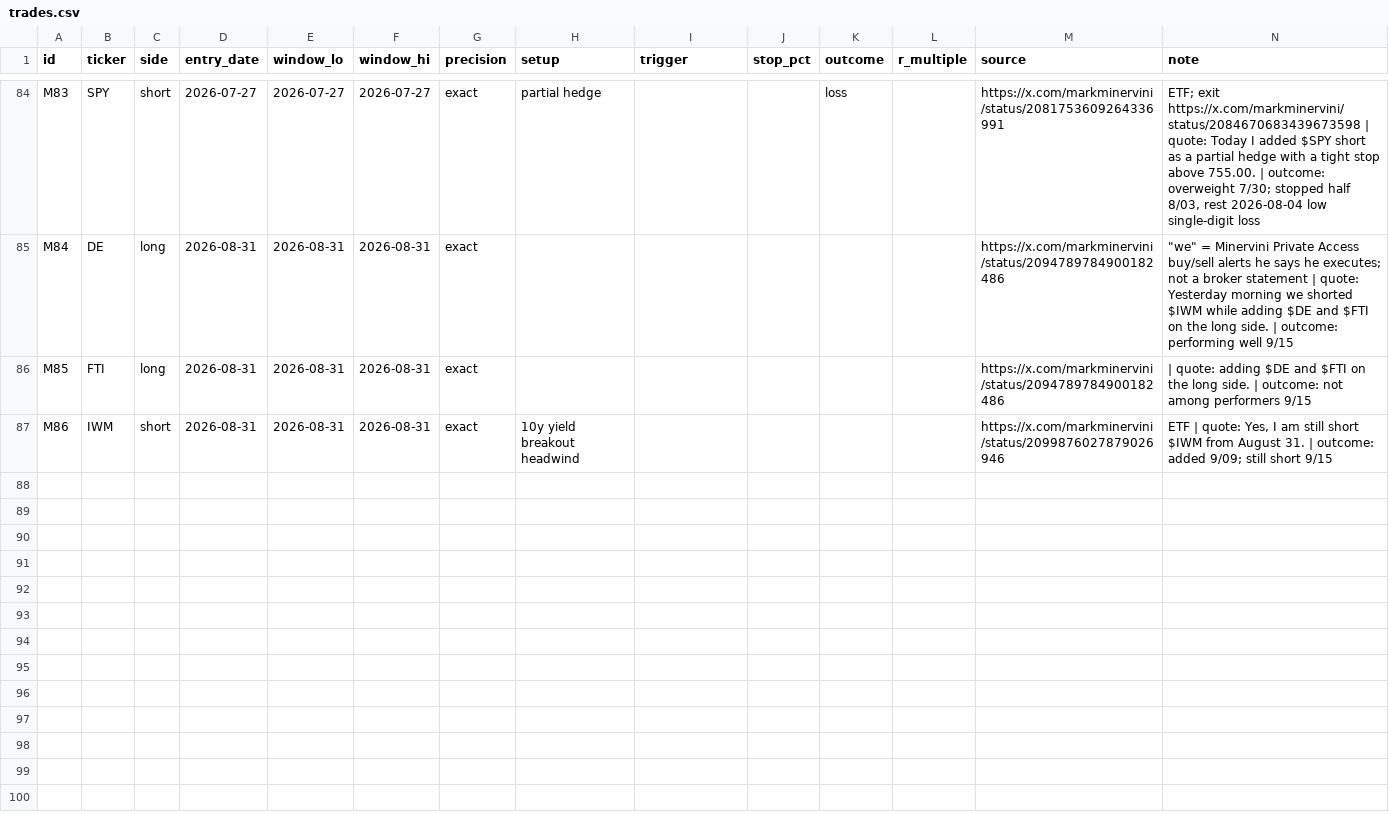
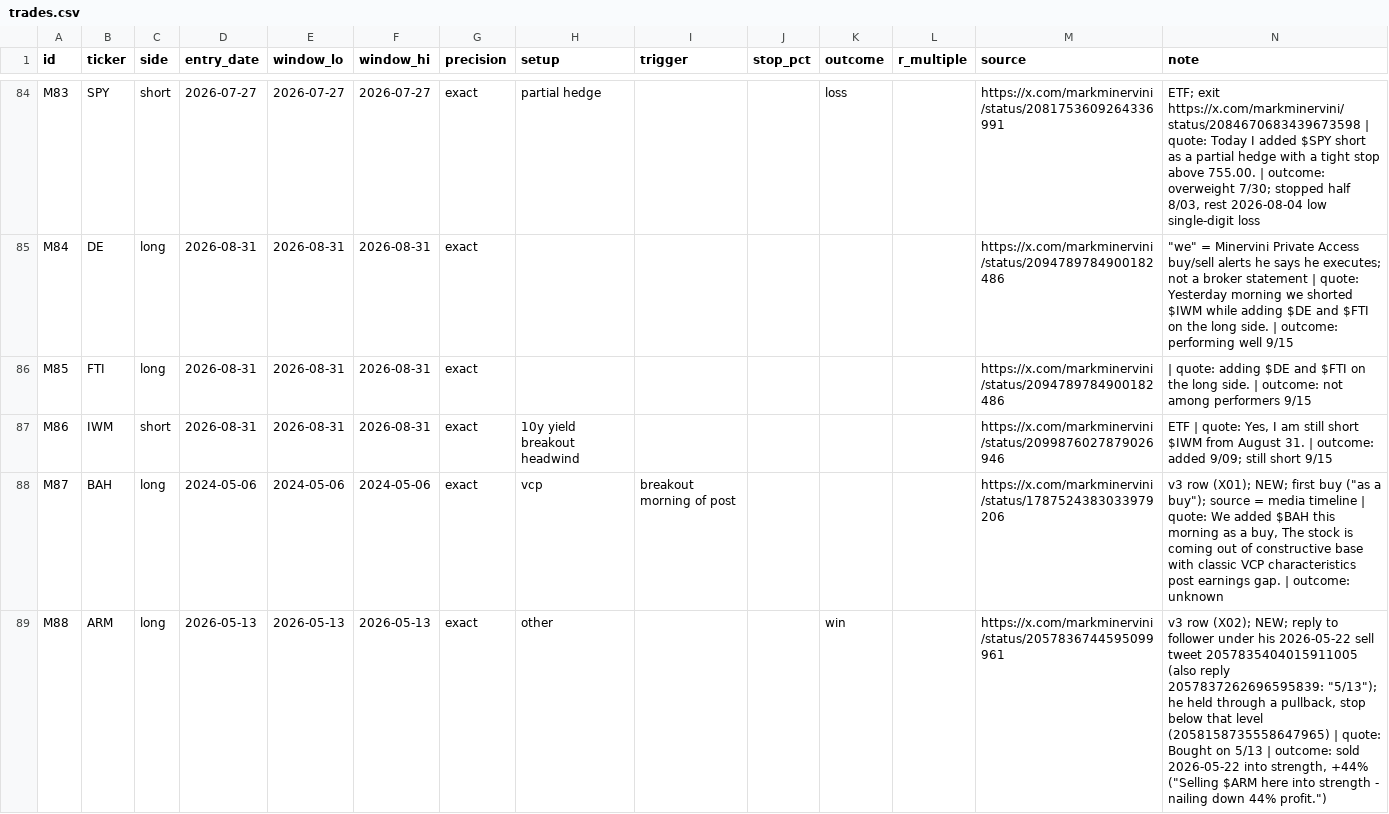
Before and after one commit to QSothoth/s-alpha, a CSV file: studies/mark_minervini/notes/trades.csv, drawn as a sheet; only a part is shown, gaps mark what is left out; the diff covers the shown part only; the diff names each change by its address in the sheet, - before the commit and + after, or states it on an @@ line.

```diff
--- a/studies/mark_minervini/notes/trades.csv
+++ b/studies/mark_minervini/notes/trades.csv
+row 88: M87 | BAH | long | 2024-05-06 | 2024-05-06 | 2024-05-06 | exact | vcp | breakout morning of post |  |  |  | https://x.com/markminervini/status/1787524383033979206 | v3 row (X01); NEW; first buy ("as a buy"); source = media timeline | quote: We added $BAH this morning as a buy, The stock is coming out of constructive base with classic VCP characteristics post earnings gap. | outcome: unknown
+row 89: M88 | ARM | long | 2026-05-13 | 2026-05-13 | 2026-05-13 | exact | other |  |  | win |  | https://x.com/markminervini/status/2057836744595099961 | v3 row (X02); NEW; reply to follower under his 2026-05-22 sell tweet 2057835404015911005 (also reply 2057837262696595839: "5/13"); he held through a pullback, stop below that level (2058158735558647965) | quote: Bought on 5/13 | outcome: sold 2026-05-22 into strength, +44% ("Selling $ARM here into strength - nailing down 44% profit.")
```
Also changed, not shown: 3 added rows elsewhere in this file, 2 other files.
